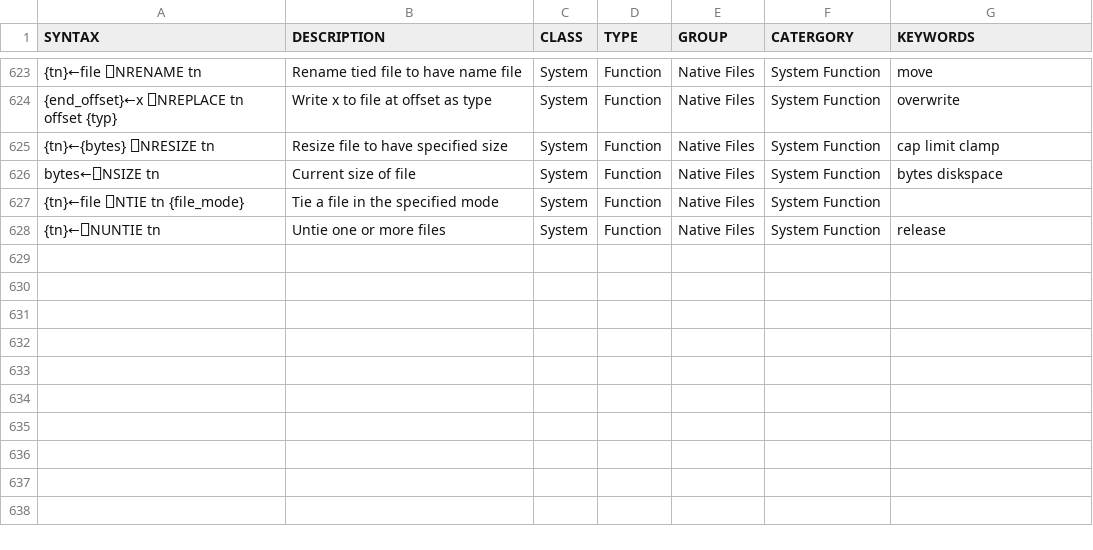
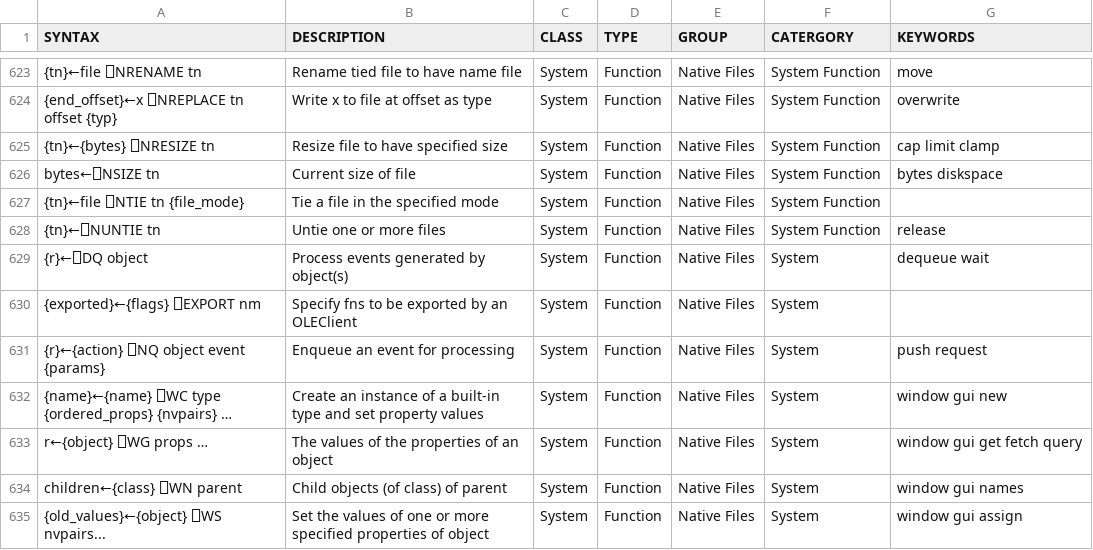
Before and after one commit to abrudz/aplcart, a TSV file: table.tsv, drawn as a sheet; only a part is shown, gaps mark what is left out; the diff covers the shown part only.

Commit message:
fit categories and add ⎕-names for GUI and COM

```diff
--- a/table.tsv
+++ b/table.tsv
@@ -628 +628,8 @@ bytes←⎕NSIZE tn	Current size of file	System	Function	Native Files	System Fun
 {tn}←⎕NUNTIE tn	Untie one or more files	System	Function	Native Files	System Function	release
+{r}←⎕DQ object	Process events generated by object(s)	System	Function	Native Files	System	dequeue wait
+{exported}←{flags} ⎕EXPORT nm	Specify fns to be exported by an OLEClient	System	Function	Native Files	System	
+{r}←{action} ⎕NQ object event {params}	Enqueue an event for processing	System	Function	Native Files	System	push request
+{name}←{name} ⎕WC type {ordered_props} {nvpairs} …	Create an instance of a built-in type and set property values	System	Function	Native Files	System	window gui new
+r←{object} ⎕WG props …	The values of the properties of an object	System	Function	Native Files	System	window gui get fetch query
+children←{class} ⎕WN parent	Child objects (of class) of parent	System	Function	Native Files	System	window gui names
+{old_values}←{object} ⎕WS nvpairs...	Set the values of one or more specified properties of object	System	Function	Native Files	System	window gui assign
```
Also changed, not shown: 23 edited cells elsewhere in this file.
